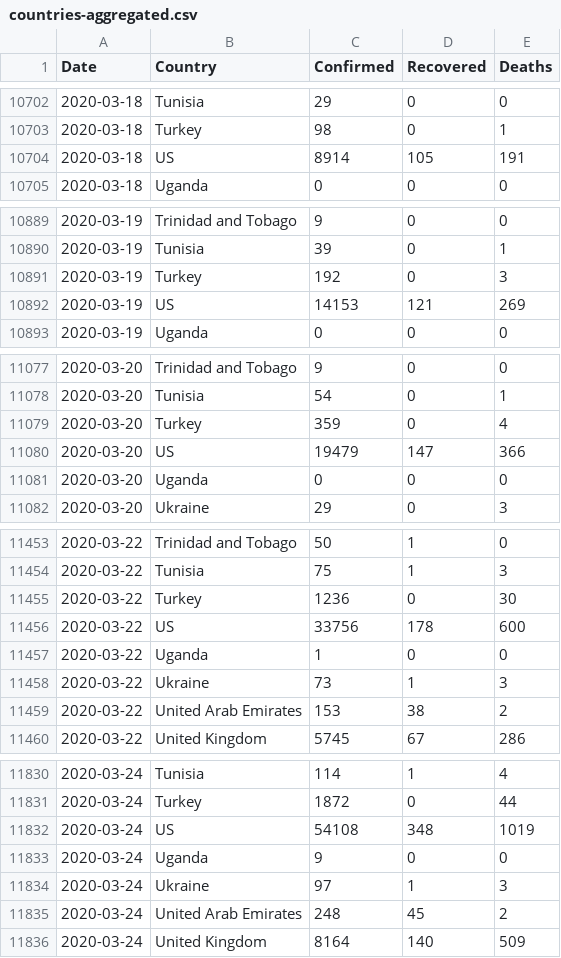
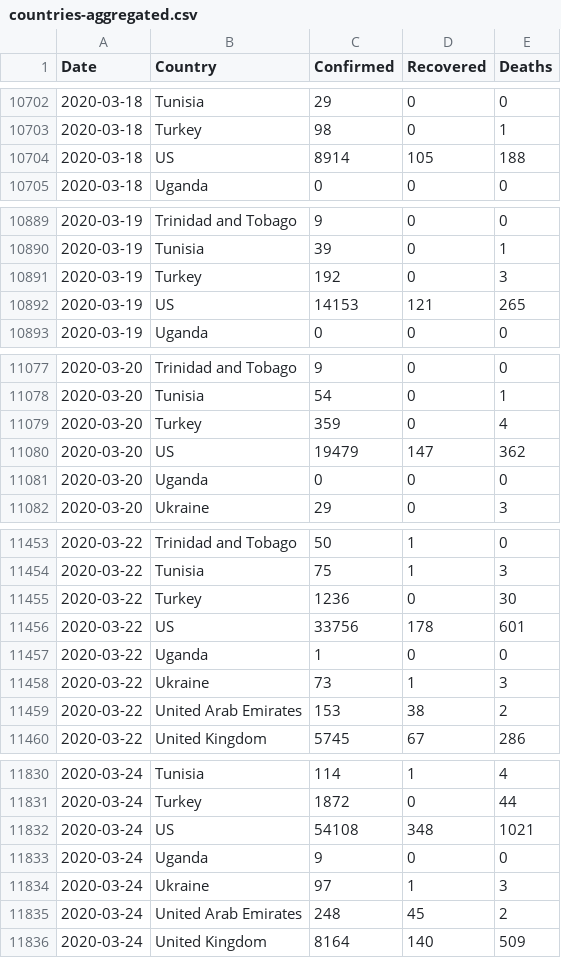
Before and after one commit to Gwardii/covid-19, a CSV file: data/countries-aggregated.csv, drawn as a sheet; only a part is shown, gaps mark what is left out; the diff covers the shown part only.

```diff
--- a/data/countries-aggregated.csv
+++ b/data/countries-aggregated.csv
@@ -10703,3 +10703,3 @@ Date,Country,Confirmed,Recovered,Deaths
 2020-03-18,Turkey,98,0,1
-2020-03-18,US,8914,105,191
+2020-03-18,US,8914,105,188
 2020-03-18,Uganda,0,0,0
@@ -10891,3 +10891,3 @@ Date,Country,Confirmed,Recovered,Deaths
 2020-03-19,Turkey,192,0,3
-2020-03-19,US,14153,121,269
+2020-03-19,US,14153,121,265
 2020-03-19,Uganda,0,0,0
@@ -11079,3 +11079,3 @@ Date,Country,Confirmed,Recovered,Deaths
 2020-03-20,Turkey,359,0,4
-2020-03-20,US,19479,147,366
+2020-03-20,US,19479,147,362
 2020-03-20,Uganda,0,0,0
@@ -11455,3 +11455,3 @@ Date,Country,Confirmed,Recovered,Deaths
 2020-03-22,Turkey,1236,0,30
-2020-03-22,US,33756,178,600
+2020-03-22,US,33756,178,601
 2020-03-22,Uganda,1,0,0
@@ -11831,3 +11831,3 @@ Date,Country,Confirmed,Recovered,Deaths
 2020-03-24,Turkey,1872,0,44
-2020-03-24,US,54108,348,1019
+2020-03-24,US,54108,348,1021
 2020-03-24,Uganda,9,0,0
```
Also changed, not shown: 101 edited cells elsewhere in this file, data/worldwide-aggregated.csv, 2 other files.
